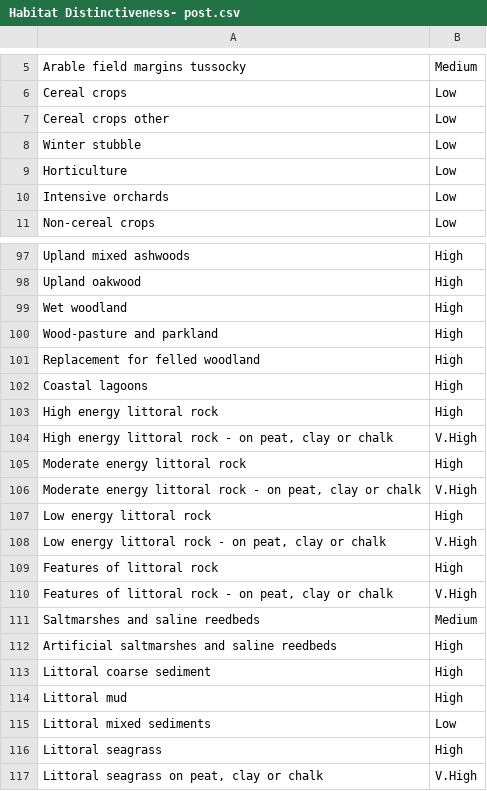
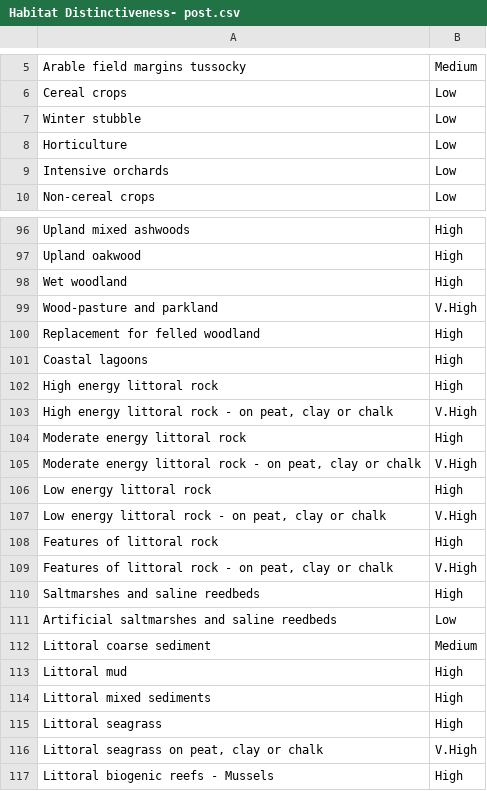
Before and after one commit to DEFRA/bng-metric-harness, a CSV file: bng-template-convert/templates/bng-service/CSV References/Habitats/Habitat Distinctiveness- post.csv, drawn as a sheet; only a part is shown, gaps mark what is left out; the shorter side is filled out with more unchanged rows.

```diff
--- a/bng-template-convert/templates/bng-service/CSV References/Habitats/Habitat Distinctiveness- post.csv
+++ b/bng-template-convert/templates/bng-service/CSV References/Habitats/Habitat Distinctiveness- post.csv
@@ -6,3 +6,2 @@ Arable field margins tussocky,Medium
 Cereal crops,Low
-Cereal crops other,Low
 Winter stubble,Low
@@ -99,3 +98,3 @@ Upland oakwood,High
 Wet woodland,High
-Wood-pasture and parkland,High
+Wood-pasture and parkland,V.High
 Replacement for felled woodland,High
@@ -110,7 +109,7 @@ Features of littoral rock,High
 "Features of littoral rock - on peat, clay or chalk",V.High
-Saltmarshes and saline reedbeds,Medium
-Artificial saltmarshes and saline reedbeds,High
-Littoral coarse sediment,High
+Saltmarshes and saline reedbeds,High
+Artificial saltmarshes and saline reedbeds,Low
+Littoral coarse sediment,Medium
 Littoral mud,High
-Littoral mixed sediments,Low
+Littoral mixed sediments,High
 Littoral seagrass,High
```
Also changed, not shown: bng-template-convert/templates/bng-service/CSV References/Habitats/Habitat Condition.csv, bng-template-convert/templates/bng-service/CSV References/Habitats/Habitat Distinctiveness- pre.csv, 5 other files.
